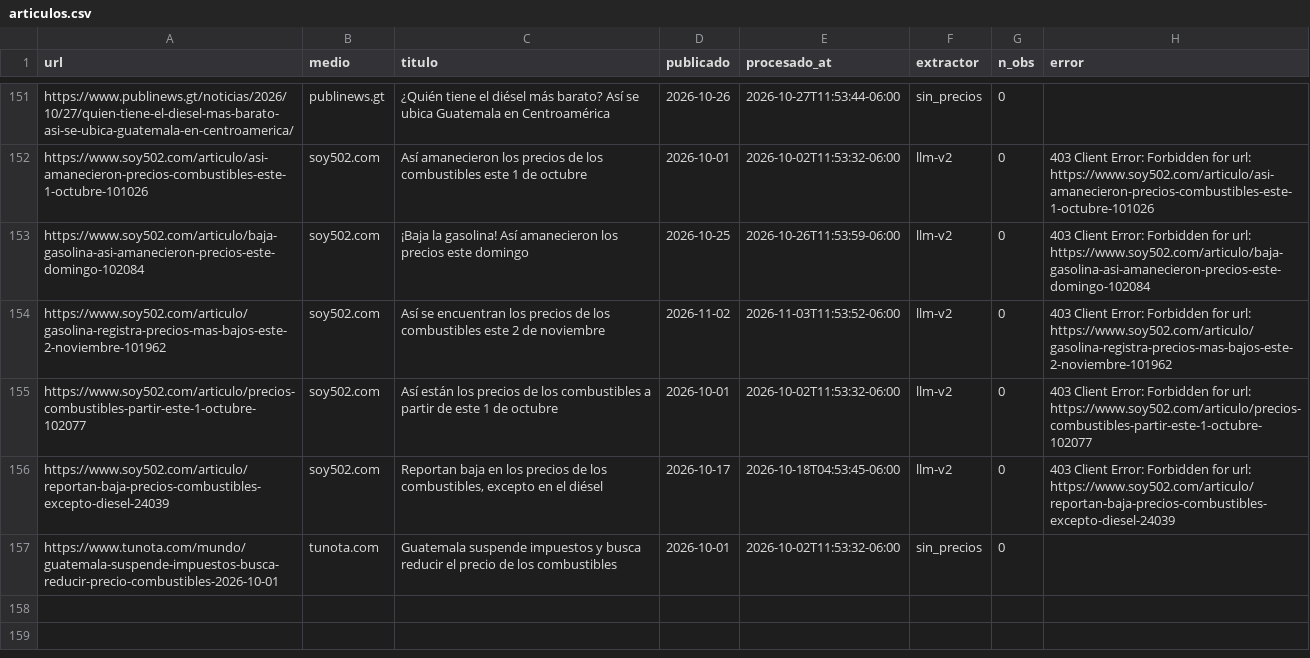
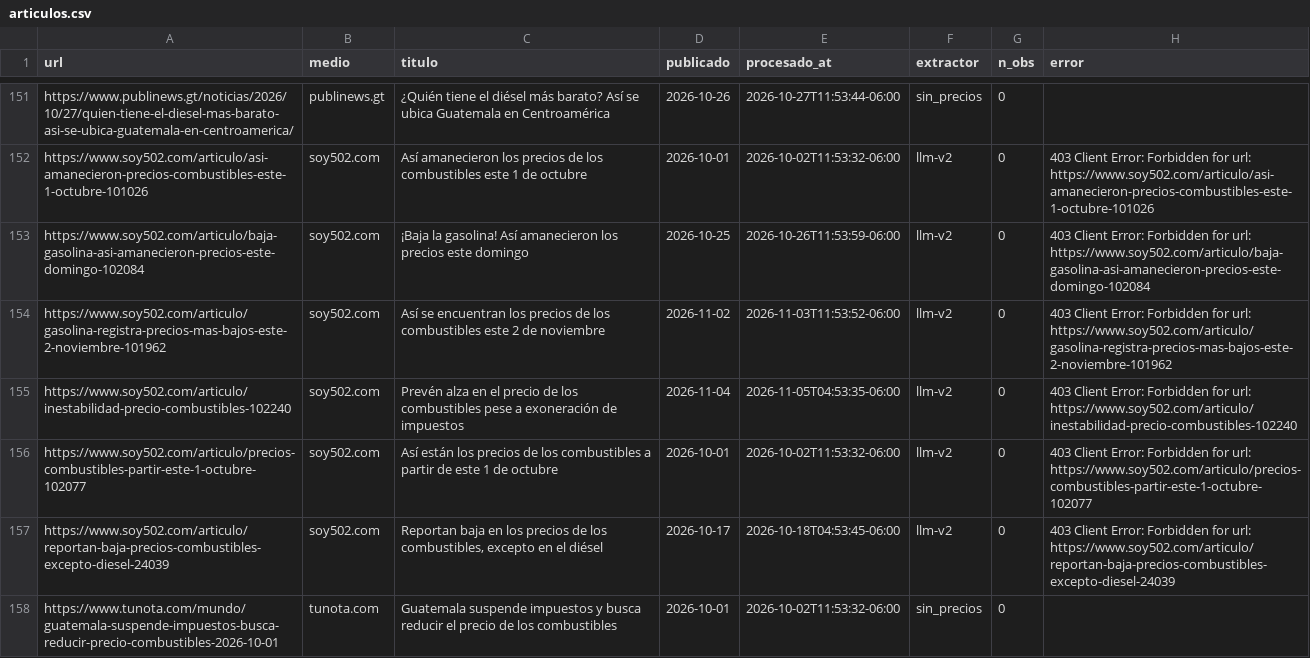
Before and after one commit to yartoorsdar/gasolina-gt, a CSV file: data/db/articulos.csv, drawn as a sheet; only a part is shown, gaps mark what is left out; the diff names each change by its address in the sheet, - before the commit and + after, or states it on an @@ line.

```diff
--- a/data/db/articulos.csv
+++ b/data/db/articulos.csv
+row 155: https://www.soy502.com/articulo/inestabilidad-precio-combustibles-102240 | soy502.com | Prevén alza en el precio de los combustibles pese a exoneración de impuestos | 2026-11-04 | 2026-11-05T04:53:35-06:00 | llm-v2 | 0 | 403 Client Error: Forbidden for url: https://www.soy502.com/articulo/inestabilidad-precio-combustibles-102240
```
Also changed, not shown: data/db/calibracion.csv, data/db/votos.csv, 2 other files.
